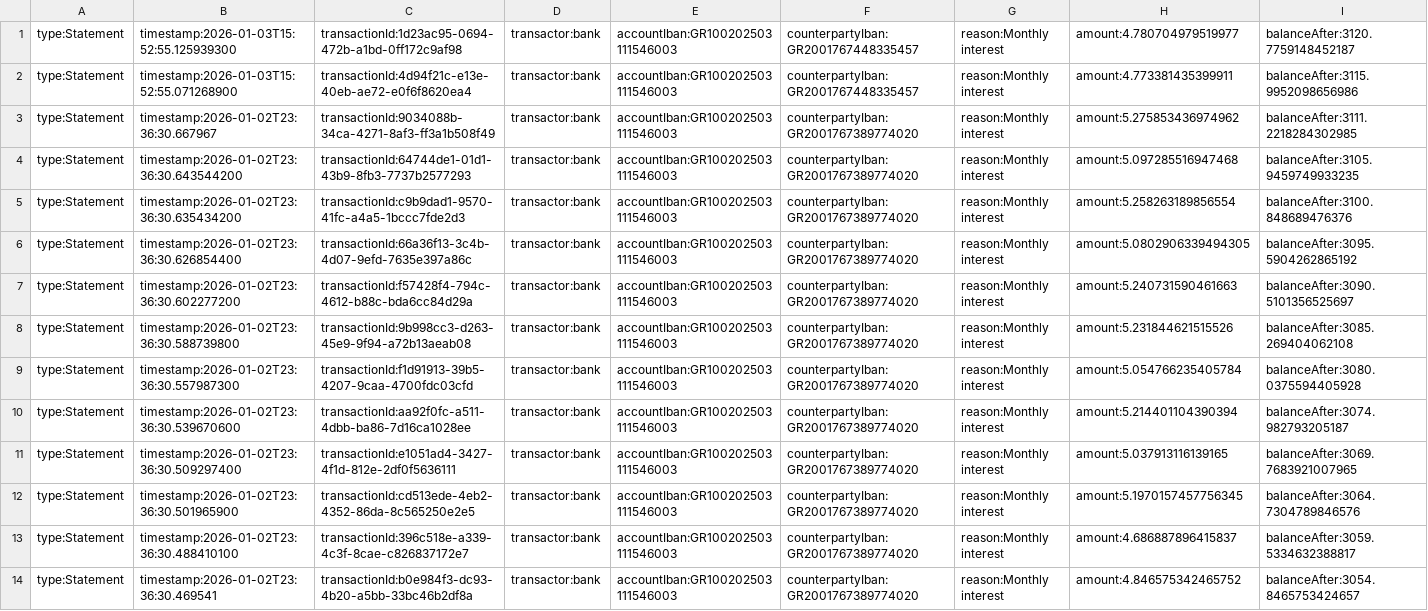
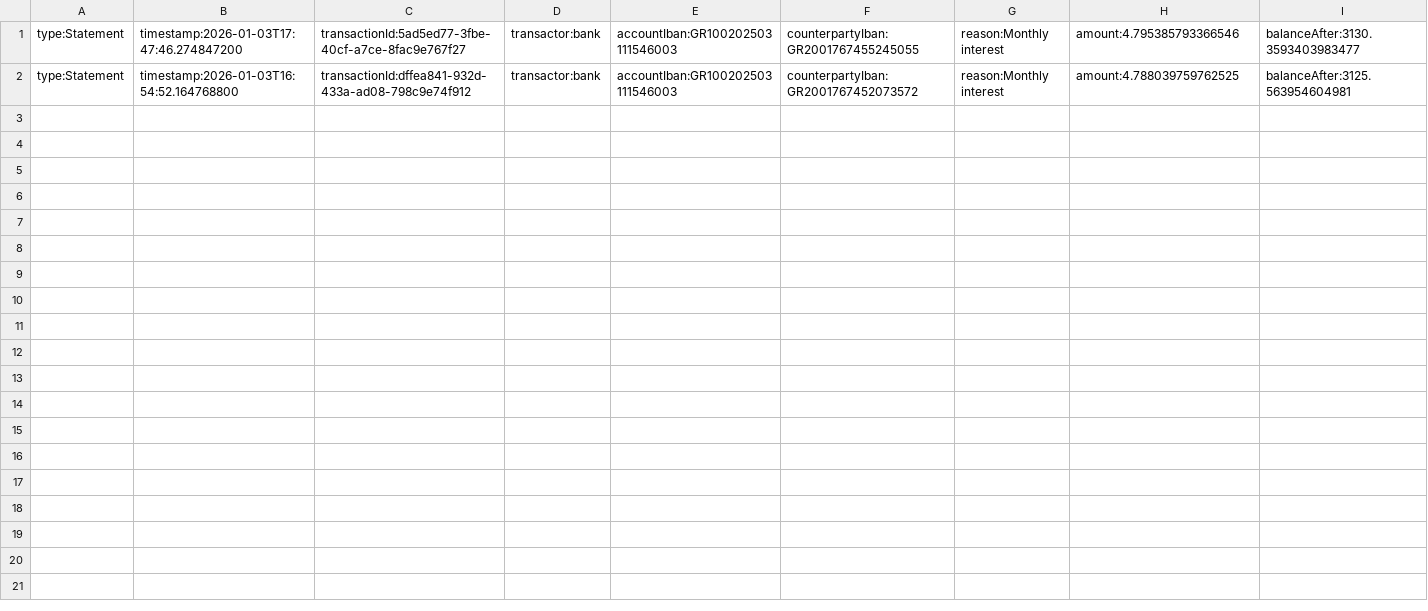
Before and after one commit to mpiskoto69/UMLOL_GAY, a CSV file: BankOfTUC/data/statements/GR100202503111546003.csv, drawn as a sheet; only a part is shown; removed rows and columns are numbered as before the commit, all else as after; rows hold the shown columns only; the diff names each change by its address in the sheet, - before the commit and + after, or states it on an @@ line.

```diff
--- a/BankOfTUC/data/statements/GR100202503111546003.csv
+++ b/BankOfTUC/data/statements/GR100202503111546003.csv
-row 1: type:Statement | timestamp:2026-01-03T15:52:55.125939300 | transactionId:1d23ac95-0694-472b-a1bd-0ff172c9af98 | transactor:bank | accountIban:GR100202503111546003 | counterpartyIban:GR2001767448335457 | reason:Monthly interest | amount:4.780704979519977 | balanceAfter:3120.7759148452187
-row 2: type:Statement | timestamp:2026-01-03T15:52:55.071268900 | transactionId:4d94f21c-e13e-40eb-ae72-e0f6f8620ea4 | transactor:bank | accountIban:GR100202503111546003 | counterpartyIban:GR2001767448335457 | reason:Monthly interest | amount:4.773381435399911 | balanceAfter:3115.9952098656986
-row 3: type:Statement | timestamp:2026-01-02T23:36:30.667967 | transactionId:9034088b-34ca-4271-8af3-ff3a1b508f49 | transactor:bank | accountIban:GR100202503111546003 | counterpartyIban:GR2001767389774020 | reason:Monthly interest | amount:5.275853436974962 | balanceAfter:3111.2218284302985
-B1: timestamp:2026-01-02T23:36:30.643544200
+B1: timestamp:2026-01-03T17:47:46.274847200
-C1: transactionId:64744de1-01d1-43b9-8fb3-7737b2577293
+C1: transactionId:5ad5ed77-3fbe-40cf-a7ce-8fac9e767f27
-F1: counterpartyIban:GR2001767389774020
+F1: counterpartyIban:GR2001767455245055
-H1: amount:5.097285516947468
+H1: amount:4.795385793366546
-I1: balanceAfter:3105.9459749933235
+I1: balanceAfter:3130.3593403983477
-row 5: type:Statement | timestamp:2026-01-02T23:36:30.635434200 | transactionId:c9b9dad1-9570-41fc-a4a5-1bccc7fde2d3 | transactor:bank | accountIban:GR100202503111546003 | counterpartyIban:GR2001767389774020 | reason:Monthly interest | amount:5.258263189856554 | balanceAfter:3100.848689476376
-row 6: type:Statement | timestamp:2026-01-02T23:36:30.626854400 | transactionId:66a36f13-3c4b-4d07-9efd-7635e397a86c | transactor:bank | accountIban:GR100202503111546003 | counterpartyIban:GR2001767389774020 | reason:Monthly interest | amount:5.0802906339494305 | balanceAfter:3095.5904262865192
-row 7: type:Statement | timestamp:2026-01-02T23:36:30.602277200 | transactionId:f57428f4-794c-4612-b88c-bda6cc84d29a | transactor:bank | accountIban:GR100202503111546003 | counterpartyIban:GR2001767389774020 | reason:Monthly interest | amount:5.240731590461663 | balanceAfter:3090.5101356525697
-row 8: type:Statement | timestamp:2026-01-02T23:36:30.588739800 | transactionId:9b998cc3-d263-45e9-9f94-a72b13aeab08 | transactor:bank | accountIban:GR100202503111546003 | counterpartyIban:GR2001767389774020 | reason:Monthly interest | amount:5.231844621515526 | balanceAfter:3085.269404062108
-B2: timestamp:2026-01-02T23:36:30.557987300
+B2: timestamp:2026-01-03T16:54:52.164768800
-C2: transactionId:f1d91913-39b5-4207-9caa-4700fdc03cfd
+C2: transactionId:dffea841-932d-433a-ad08-798c9e74f912
-F2: counterpartyIban:GR2001767389774020
+F2: counterpartyIban:GR2001767452073572
-H2: amount:5.054766235405784
+H2: amount:4.788039759762525
-I2: balanceAfter:3080.0375594405928
+I2: balanceAfter:3125.563954604981
-row 10: type:Statement | timestamp:2026-01-02T23:36:30.539670600 | transactionId:aa92f0fc-a511-4dbb-ba86-7d16ca1028ee | transactor:bank | accountIban:GR100202503111546003 | counterpartyIban:GR2001767389774020 | reason:Monthly interest | amount:5.214401104390394 | balanceAfter:3074.982793205187
-row 11: type:Statement | timestamp:2026-01-02T23:36:30.509297400 | transactionId:e1051ad4-3427-4f1d-812e-2df0f5636111 | transactor:bank | accountIban:GR100202503111546003 | counterpartyIban:GR2001767389774020 | reason:Monthly interest | amount:5.037913116139165 | balanceAfter:3069.7683921007965
-row 12: type:Statement | timestamp:2026-01-02T23:36:30.501965900 | transactionId:cd513ede-4eb2-4352-86da-8c565250e2e5 | transactor:bank | accountIban:GR100202503111546003 | counterpartyIban:GR2001767389774020 | reason:Monthly interest | amount:5.1970157457756345 | balanceAfter:3064.7304789846576
-row 13: type:Statement | timestamp:2026-01-02T23:36:30.488410100 | transactionId:396c518e-a339-4c3f-8cae-c826837172e7 | transactor:bank | accountIban:GR100202503111546003 | counterpartyIban:GR2001767389774020 | reason:Monthly interest | amount:4.686887896415837 | balanceAfter:3059.5334632388817
-row 14: type:Statement | timestamp:2026-01-02T23:36:30.469541 | transactionId:b0e984f3-dc93-4b20-a5bb-33bc46b2df8a | transactor:bank | accountIban:GR100202503111546003 | counterpartyIban:GR2001767389774020 | reason:Monthly interest | amount:4.846575342465752 | balanceAfter:3054.8465753424657
```
Also changed, not shown: BankOfTUC/data/_checkpoint/statements/GR100202503111546004.csv, BankOfTUC/data/_checkpoint/statements/GR100202503111546005.csv, 38 other files.
